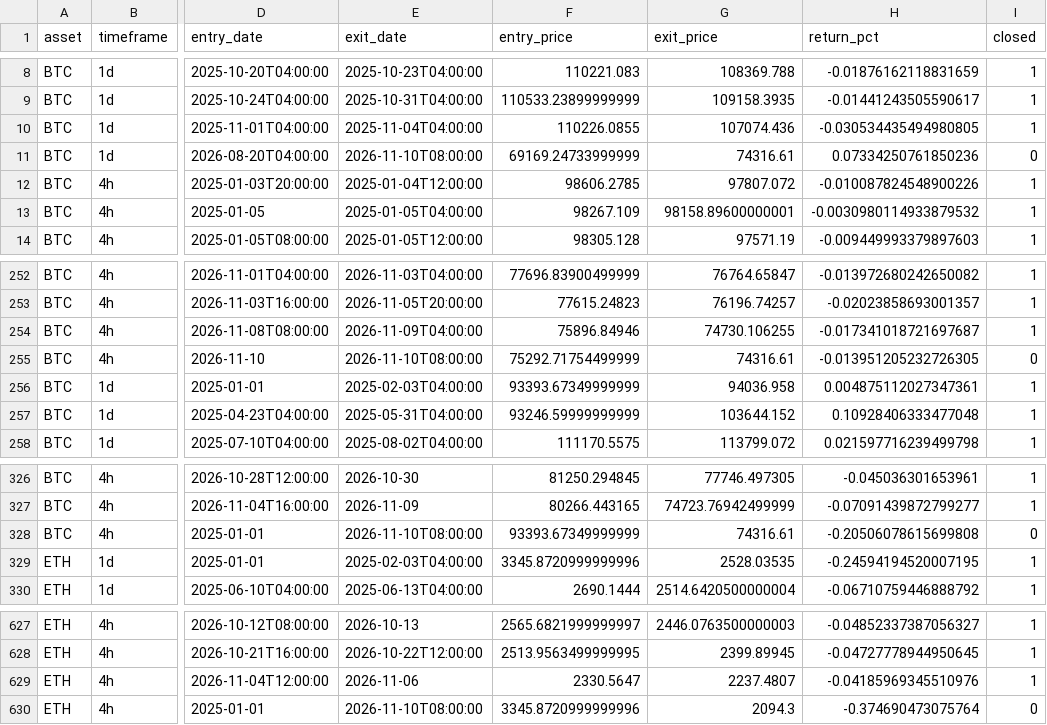
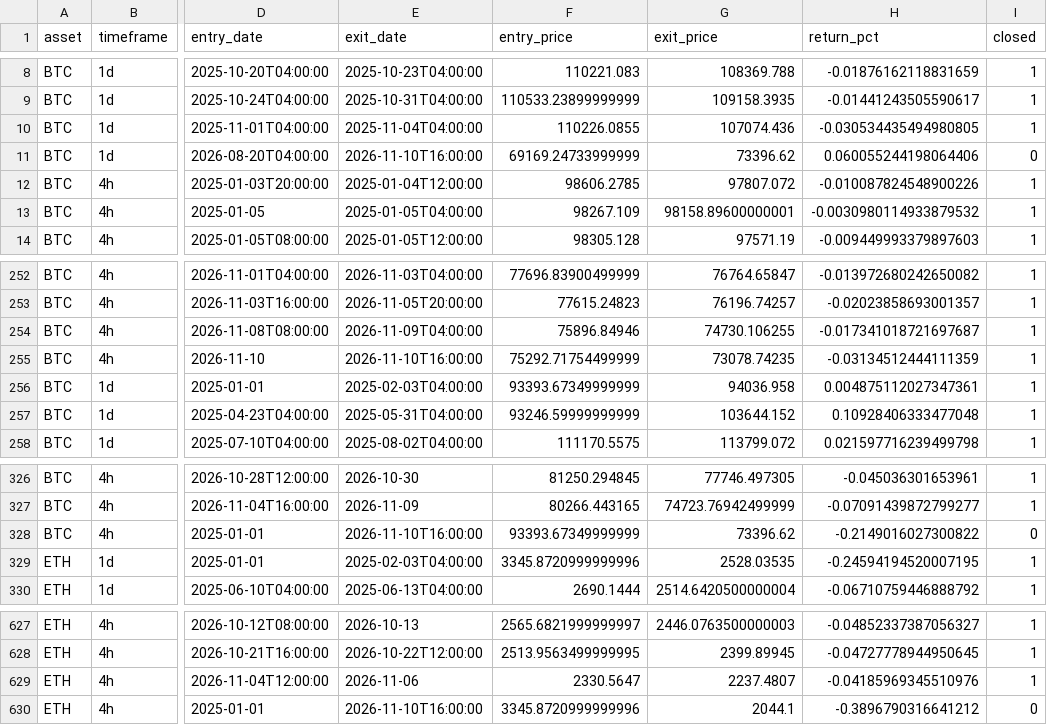
Before and after one commit to Pigger111-hub/Grok-trading, a CSV file: data/paper_trades.csv, drawn as a sheet; only a part is shown, gaps mark what is left out; the diff names each change by its address in the sheet, - before the commit and + after, or states it on an @@ line.

```diff
--- a/data/paper_trades.csv
+++ b/data/paper_trades.csv
-E11 (exit_date): 2026-11-10T08:00:00
+E11 (exit_date): 2026-11-10T16:00:00
-G11 (exit_price): 74316.61
+G11 (exit_price): 73396.62
-H11 (return_pct): 0.07334250761850236
+H11 (return_pct): 0.060055244198064406
-E255 (exit_date): 2026-11-10T08:00:00
+E255 (exit_date): 2026-11-10T16:00:00
-G255 (exit_price): 74316.61
+G255 (exit_price): 73078.74235
-H255 (return_pct): -0.013951205232726305
+H255 (return_pct): -0.03134512444111359
-I255 (closed): 0
+I255 (closed): 1
-E328 (exit_date): 2026-11-10T08:00:00
+E328 (exit_date): 2026-11-10T16:00:00
-G328 (exit_price): 74316.61
+G328 (exit_price): 73396.62
-H328 (return_pct): -0.20506078615699808
+H328 (return_pct): -0.2149016027300822
-E630 (exit_date): 2026-11-10T08:00:00
+E630 (exit_date): 2026-11-10T16:00:00
-G630 (exit_price): 2094.3
+G630 (exit_price): 2044.1
-H630 (return_pct): -0.374690473075764
+H630 (return_pct): -0.3896790316641212
```
Also changed, not shown: data/paper_positions.csv, 4 other files.
